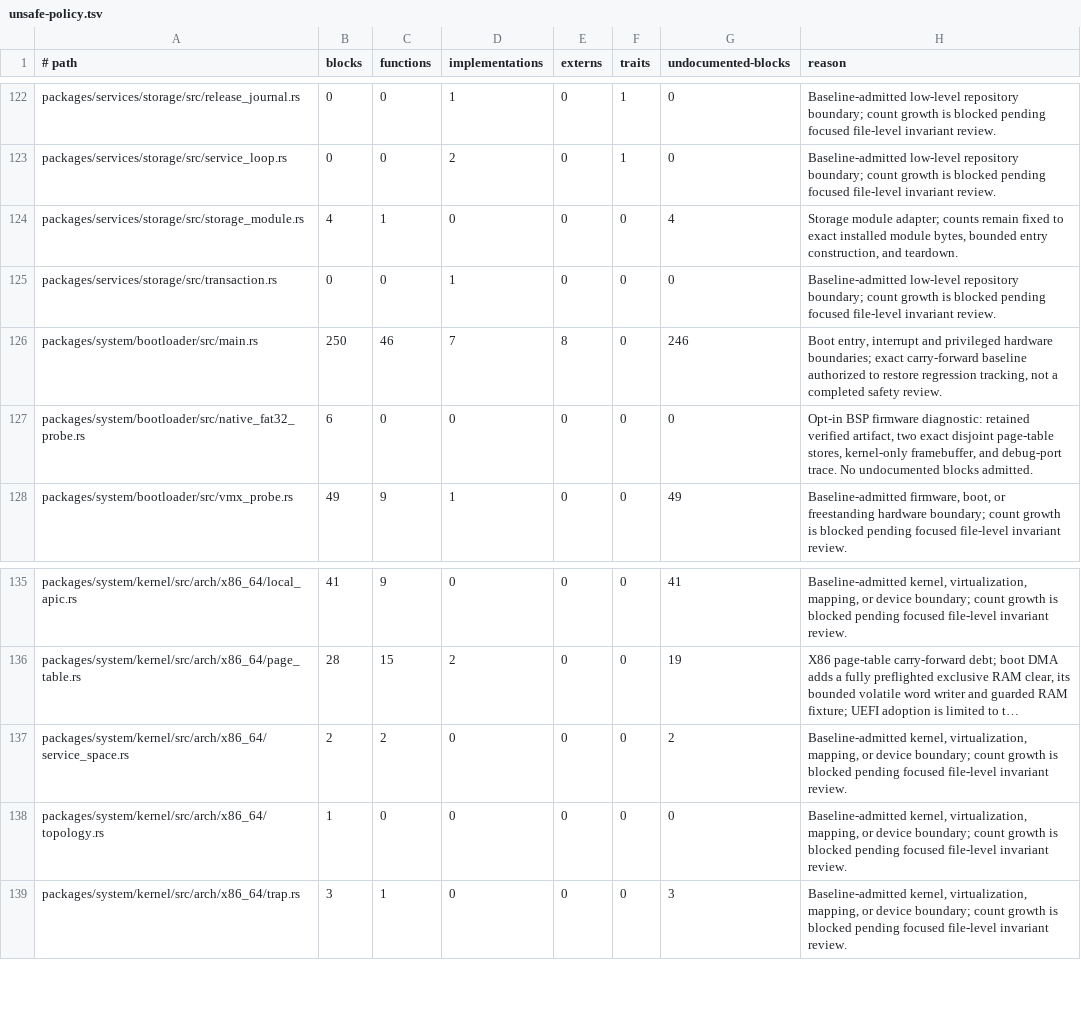
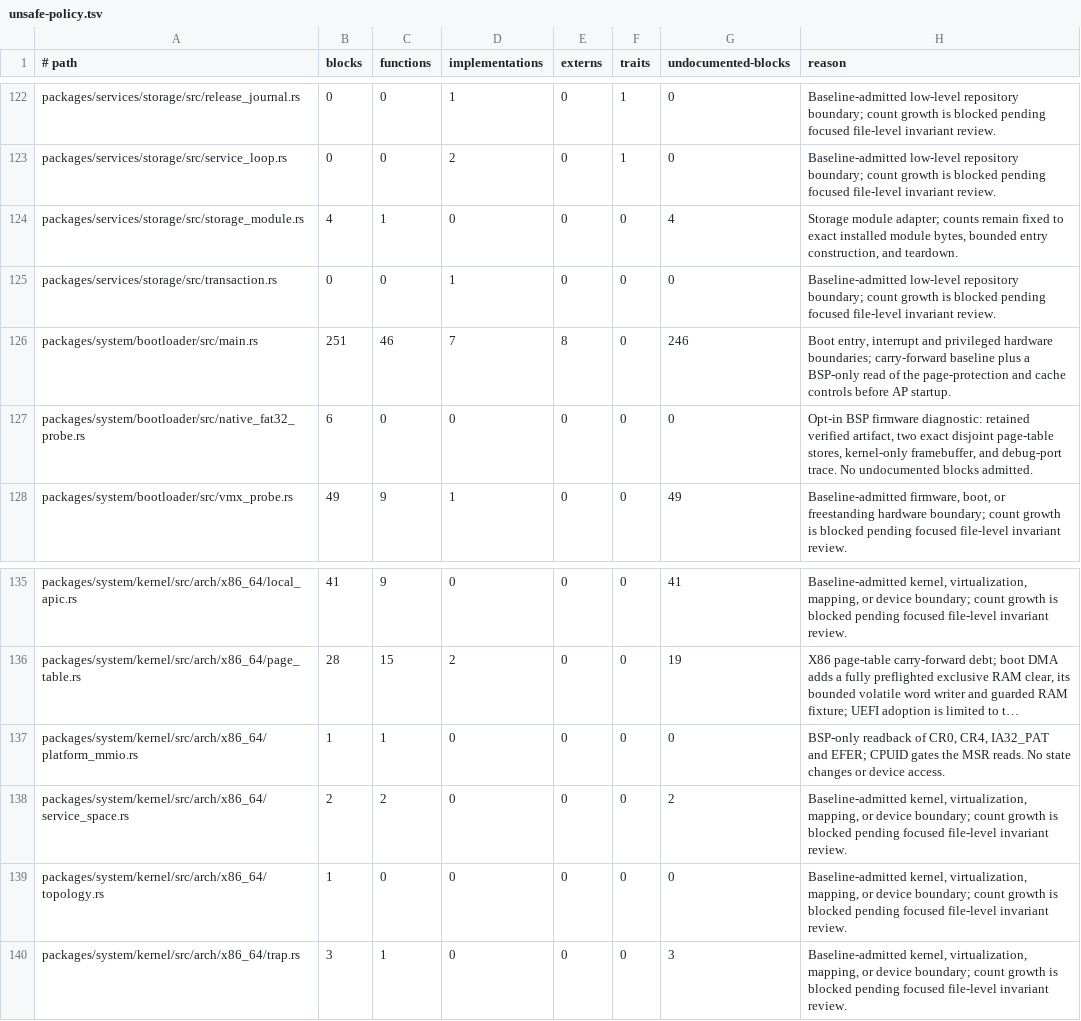
Before and after one commit to mitchellmachine/mrml, a TSV file: tools/ci/unsafe-policy.tsv, drawn as a sheet; only a part is shown, gaps mark what is left out; long unchanged cells end in …; the diff names each change by its address in the sheet, - before the commit and + after, or states it on an @@ line.

Commit message:
Verify CPU cache policy and exclusive read-only boot MMIO leaves

```diff
--- a/tools/ci/unsafe-policy.tsv
+++ b/tools/ci/unsafe-policy.tsv
-B126 (blocks): 250
+B126 (blocks): 251
-H126 (reason): …hardware boundaries; exact carry-forward baseline authorized to restore regression tracking, not a completed safety review.
+H126 (reason): …hardware boundaries; carry-forward baseline plus a BSP-only read of the page-protection and cache controls before AP startup.
+row 137: packages/system/kernel/src/arch/x86_64/platform_mmio.rs | 1 | 1 | 0 | 0 | 0 | 0 | BSP-only readback of CR0, CR4, IA32_PAT and EFER; CPUID gates the MSR reads. No state changes or device access.
```
Also changed, not shown: 9 other files.
